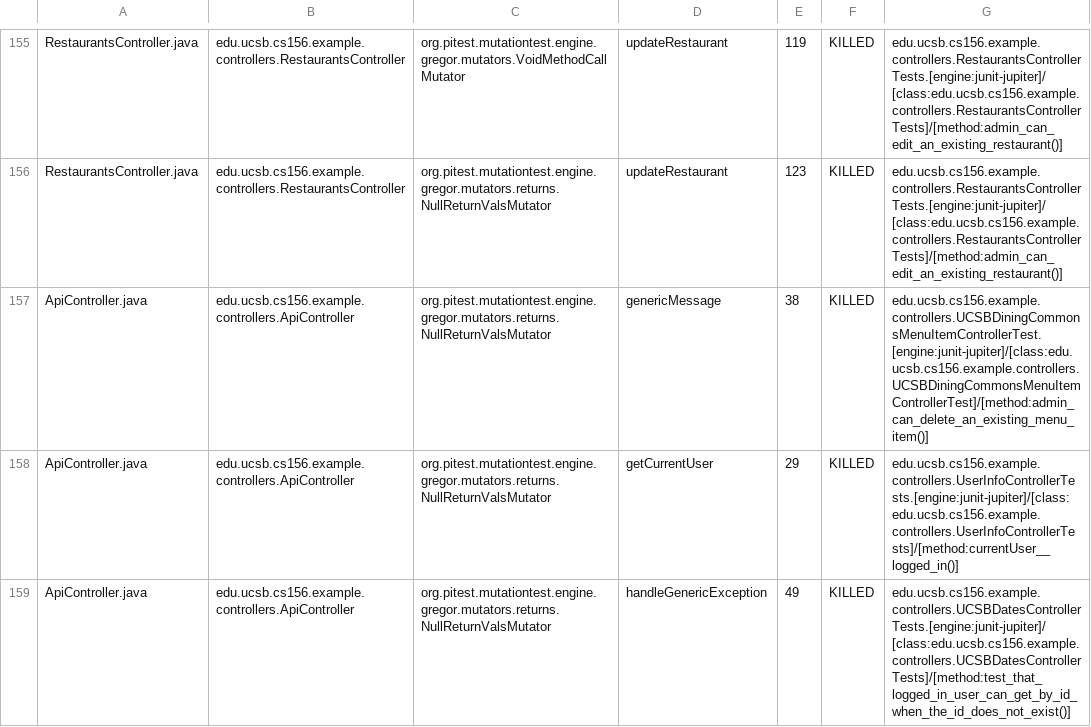
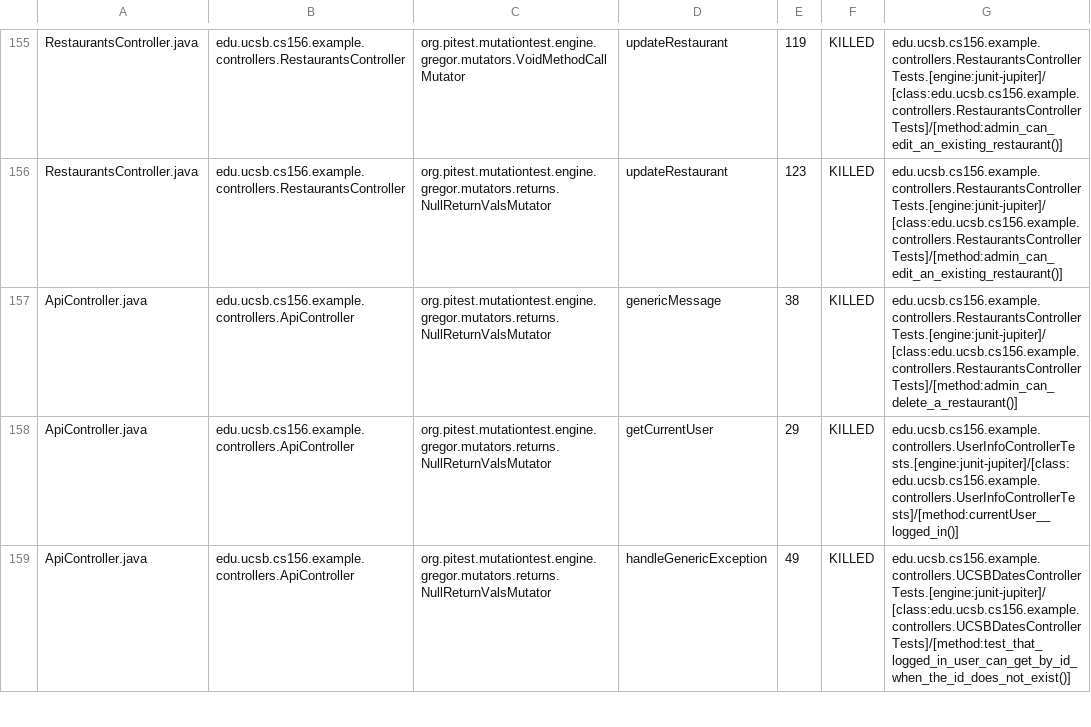
Before and after one commit to ucsb-cs156-f24/team02-f24-15, a CSV file: prs/106/pitest/mutations.csv, drawn as a sheet; only a part is shown, gaps mark what is left out.

Commit message:
Deploying to gh-pages from @ ucsb-cs156-f24/team02-f24-15@74bb7eac42026f13841a8506fd03ed0ec1a87a50 🚀

```diff
--- a/prs/106/pitest/mutations.csv
+++ b/prs/106/pitest/mutations.csv
@@ -156,3 +156,3 @@ RestaurantsController.java,edu.ucsb.cs156.example.controllers.RestaurantsControl
 RestaurantsController.java,edu.ucsb.cs156.example.controllers.RestaurantsController,org.pitest.mutationtest.engine.gregor.mutators.returns.NullReturnValsMutator,updateRestaurant,123,KILLED,edu.ucsb.cs156.example.controllers.RestaurantsControllerTests.[engine:junit-jupiter]/[class:edu.ucsb.cs156.example.controllers.RestaurantsControllerTests]/[method:admin_can_edit_an_existing_restaurant()]
-ApiController.java,edu.ucsb.cs156.example.controllers.ApiController,org.pitest.mutationtest.engine.gregor.mutators.returns.NullReturnValsMutator,genericMessage,38,KILLED,edu.ucsb.cs156.example.controllers.UCSBDiningCommonsMenuItemControllerTest.[engine:junit-jupiter]/[class:edu.ucsb.cs156.example.controllers.UCSBDiningCommonsMenuItemControllerTest]/[method:admin_can_delete_an_existing_menu_item()]
+ApiController.java,edu.ucsb.cs156.example.controllers.ApiController,org.pitest.mutationtest.engine.gregor.mutators.returns.NullReturnValsMutator,genericMessage,38,KILLED,edu.ucsb.cs156.example.controllers.RestaurantsControllerTests.[engine:junit-jupiter]/[class:edu.ucsb.cs156.example.controllers.RestaurantsControllerTests]/[method:admin_can_delete_a_restaurant()]
 ApiController.java,edu.ucsb.cs156.example.controllers.ApiController,org.pitest.mutationtest.engine.gregor.mutators.returns.NullReturnValsMutator,getCurrentUser,29,KILLED,edu.ucsb.cs156.example.controllers.UserInfoControllerTests.[engine:junit-jupiter]/[class:edu.ucsb.cs156.example.controllers.UserInfoControllerTests]/[method:currentUser__logged_in()]
```
Also changed, not shown: 17 other files.
